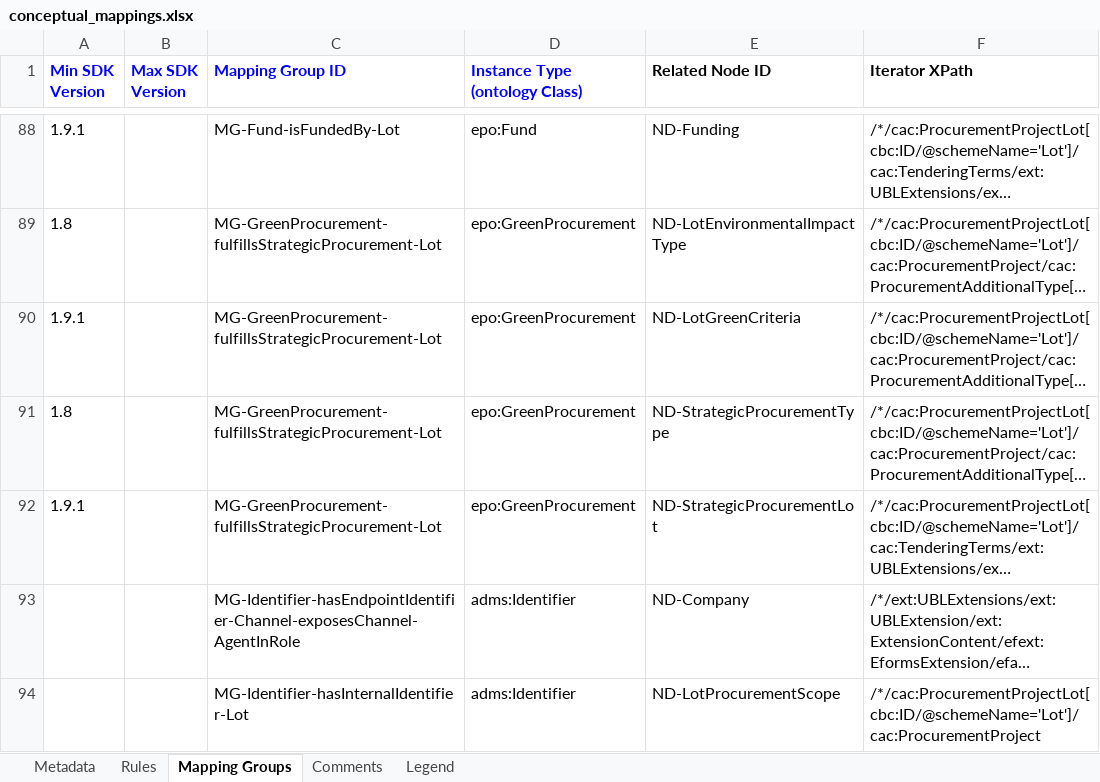
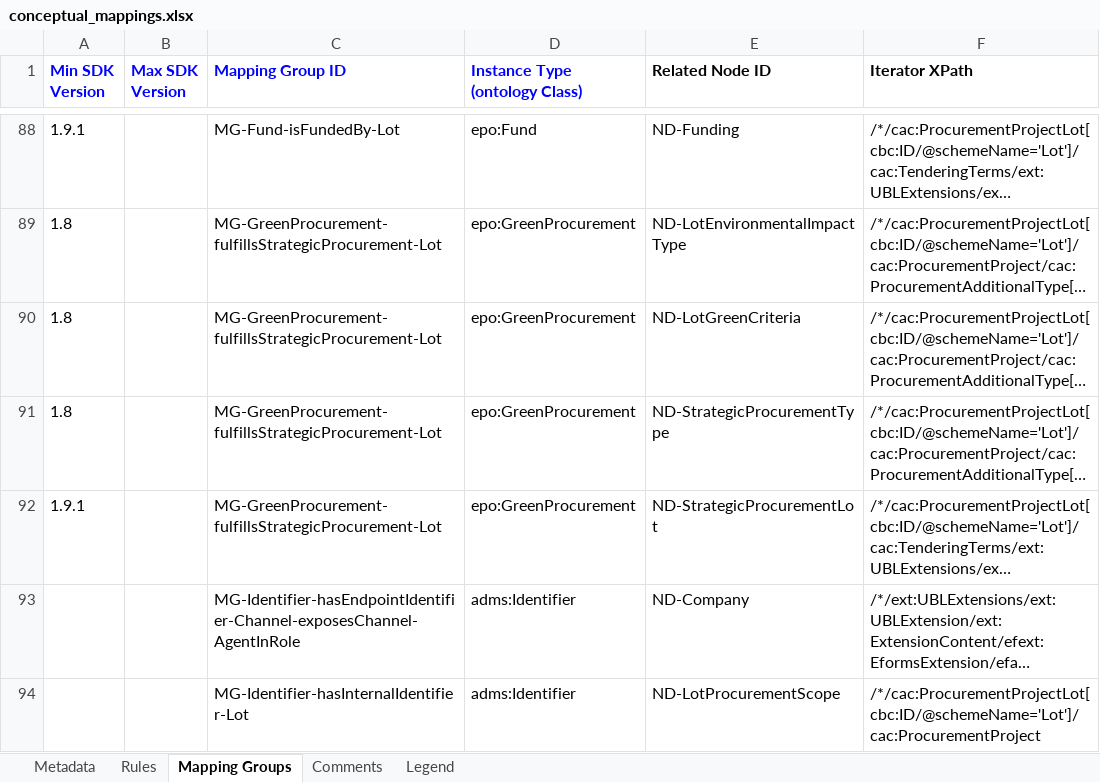
Before and after one commit to OP-TED/ted-rdf-mapping-eforms, an Excel workbook: mappings/package_cn_v1.10/transformation/conceptual_mappings.xlsx, sheet Mapping Groups, drawn as a sheet; only a part is shown, gaps mark what is left out; long unchanged cells end in …; values as stored, in another font and other column widths than the file's, no borders; charts and pictures not drawn; the diff names each change by its address in the sheet, - before the commit and + after, or states it on an @@ line.

```diff
--- a/mappings/package_cn_v1.10/transformation/conceptual_mappings.xlsx (sheet Mapping Groups)
+++ b/mappings/package_cn_v1.10/transformation/conceptual_mappings.xlsx (sheet Mapping Groups)
-A90 (Min SDK Version): 1.9.1
+A90 (Min SDK Version): 1.8
```
Also changed, not shown: sheet Rules, charts or pictures, mappings/package_cn_v1.4/transformation/conceptual_mappings.xlsx, mappings/package_cn_v1.5/transformation/conceptual_mappings.xlsx, 5 other files.
